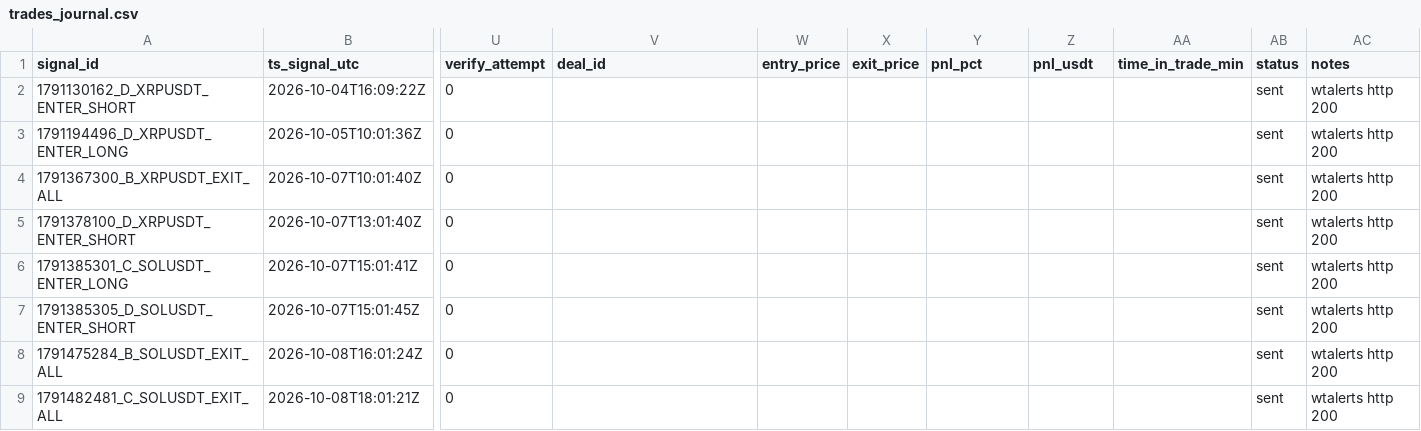
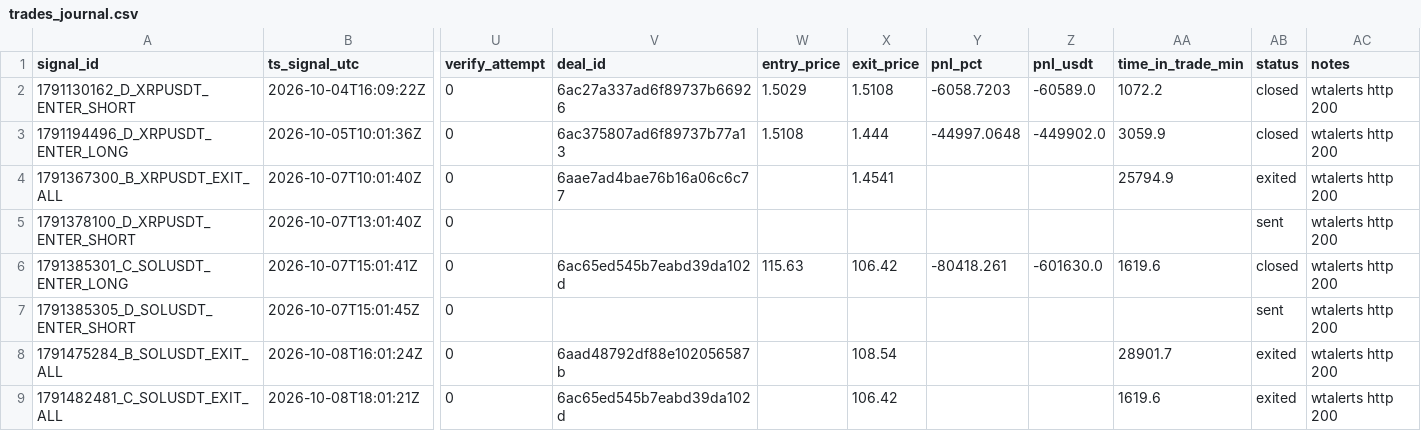
Before and after one commit to bharathmrperfect143-oss/crypto-bot, a CSV file: trades_journal.csv, drawn as a sheet; only a part is shown, gaps mark what is left out; the diff names each change by its address in the sheet, - before the commit and + after, or states it on an @@ line.

Commit message:
journal 2026-10-10 15:18Z

```diff
--- a/trades_journal.csv
+++ b/trades_journal.csv
-V2 (deal_id): (empty)
+V2 (deal_id): 6ac27a337ad6f89737b66926
-W2 (entry_price): (empty)
+W2 (entry_price): 1.5029
-X2 (exit_price): (empty)
+X2 (exit_price): 1.5108
-Y2 (pnl_pct): (empty)
+Y2 (pnl_pct): -6058.7203
-Z2 (pnl_usdt): (empty)
+Z2 (pnl_usdt): -60589.0
-AA2 (time_in_trade_min): (empty)
+AA2 (time_in_trade_min): 1072.2
-AB2:AB3 (status): sent
+AB2:AB3 (status): closed
-V3 (deal_id): (empty)
+V3 (deal_id): 6ac375807ad6f89737b77a13
-W3 (entry_price): (empty)
+W3 (entry_price): 1.5108
-X3 (exit_price): (empty)
+X3 (exit_price): 1.444
-Y3 (pnl_pct): (empty)
+Y3 (pnl_pct): -44997.0648
-Z3 (pnl_usdt): (empty)
+Z3 (pnl_usdt): -449902.0
-AA3 (time_in_trade_min): (empty)
+AA3 (time_in_trade_min): 3059.9
-V4 (deal_id): (empty)
+V4 (deal_id): 6aae7ad4bae76b16a06c6c77
-X4 (exit_price): (empty)
+X4 (exit_price): 1.4541
-AA4 (time_in_trade_min): (empty)
+AA4 (time_in_trade_min): 25794.9
-AB4 (status): sent
+AB4 (status): exited
-V6 (deal_id): (empty)
+V6 (deal_id): 6ac65ed545b7eabd39da102d
-W6 (entry_price): (empty)
+W6 (entry_price): 115.63
-X6 (exit_price): (empty)
+X6 (exit_price): 106.42
-Y6 (pnl_pct): (empty)
+Y6 (pnl_pct): -80418.261
-Z6 (pnl_usdt): (empty)
+Z6 (pnl_usdt): -601630.0
-AA6 (time_in_trade_min): (empty)
+AA6 (time_in_trade_min): 1619.6
-AB6 (status): sent
+AB6 (status): closed
-V8 (deal_id): (empty)
+V8 (deal_id): 6aad48792df88e102056587b
-X8 (exit_price): (empty)
+X8 (exit_price): 108.54
-AA8 (time_in_trade_min): (empty)
+AA8 (time_in_trade_min): 28901.7
-AB8:AB9 (status): sent
+AB8:AB9 (status): exited
-V9 (deal_id): (empty)
+V9 (deal_id): 6ac65ed545b7eabd39da102d
-X9 (exit_price): (empty)
+X9 (exit_price): 106.42
-AA9 (time_in_trade_min): (empty)
+AA9 (time_in_trade_min): 1619.6
```
